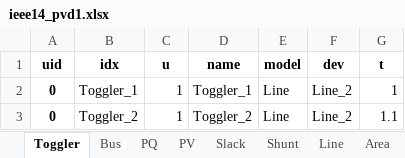
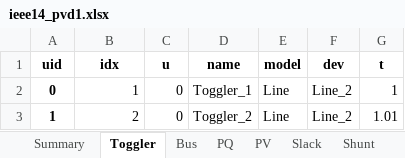
Before and after one commit to CURENT/andes, an Excel workbook: andes/cases/ieee14/ieee14_pvd1.xlsx, sheet Toggler, drawn as a sheet; values as stored, in another font and other column widths than the file's, no borders; removed rows and columns are numbered as before the commit, all else as after; the diff names each change by its address in the sheet, - before the commit and + after, or states it on an @@ line.

```diff
--- a/andes/cases/ieee14/ieee14_pvd1.xlsx (sheet Toggler)
+++ b/andes/cases/ieee14/ieee14_pvd1.xlsx (sheet Toggler)
+sheet tab: Summary
-B2 (idx): Toggler_1
+B2 (idx): 1
-C2 (u): 1
+C2 (u): 0
-row 3: 0 | Toggler_2 | 1 | Toggler_2 | Line | Line_2 | 1.1
+row 3: 1 | 2 | 0 | Toggler_2 | Line | Line_2 | 1.01
```
Also changed, not shown: sheet PVD1, sheet GENROU, sheet ESST3A, sheet TGOV1, sheet PV, sheet BusFreq, other sheet tabs.
